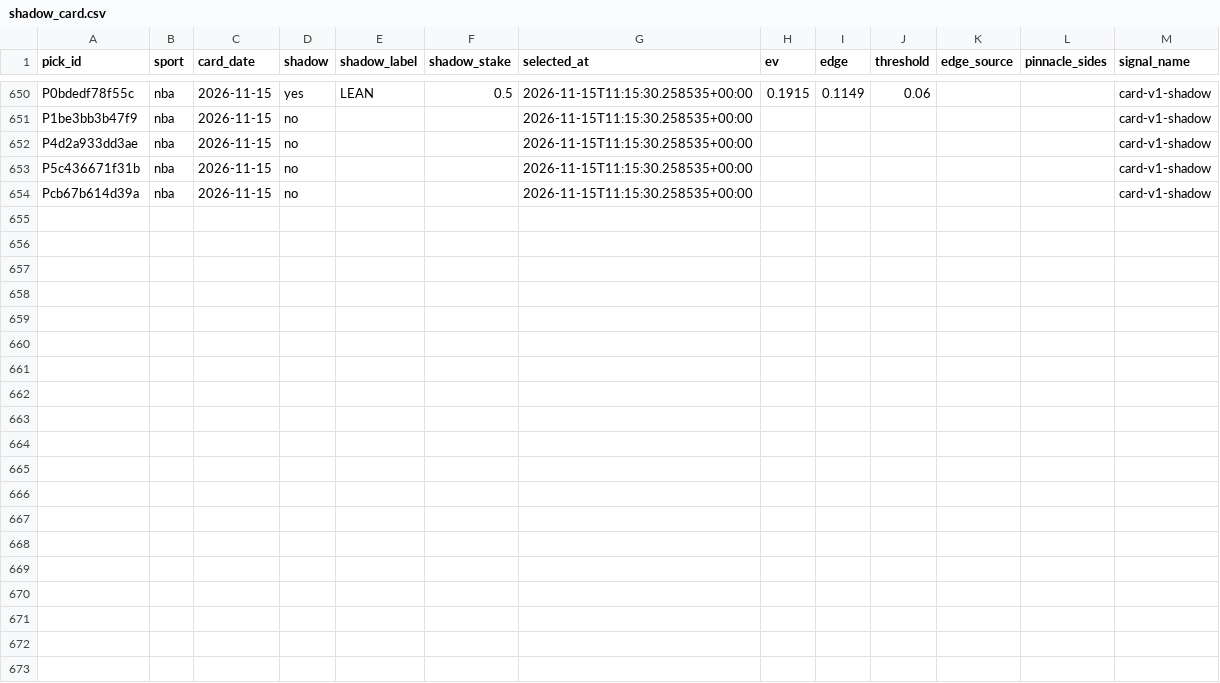
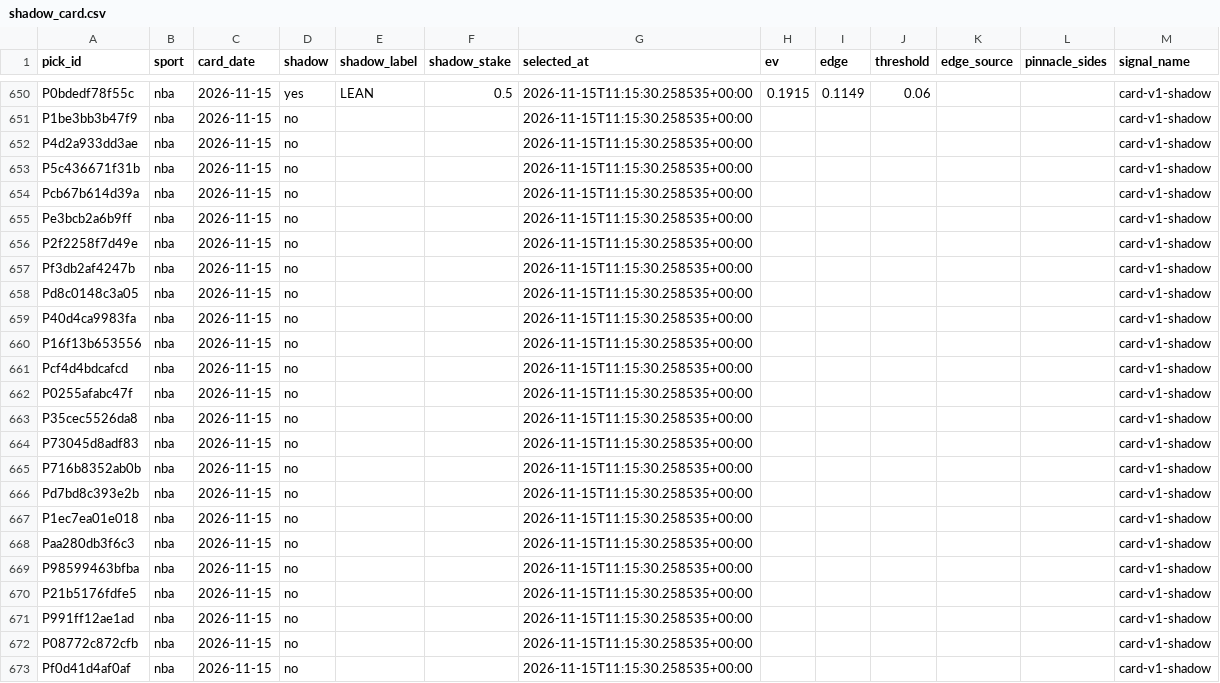
Before and after one commit to PirateKingInc/test-m11, a CSV file: ledger/shadow_card.csv, drawn as a sheet; only a part is shown, gaps mark what is left out; the diff covers the shown part only.

```diff
--- a/ledger/shadow_card.csv
+++ b/ledger/shadow_card.csv
@@ -654 +654,20 @@ P5c436671f31b,nba,2026-11-15,no,,,2026-11-15T11:15:30.258535+00:00,,,,,,card-v1-
 Pcb67b614d39a,nba,2026-11-15,no,,,2026-11-15T11:15:30.258535+00:00,,,,,,card-v1-shadow
+Pe3bcb2a6b9ff,nba,2026-11-15,no,,,2026-11-15T11:15:30.258535+00:00,,,,,,card-v1-shadow
+P2f2258f7d49e,nba,2026-11-15,no,,,2026-11-15T11:15:30.258535+00:00,,,,,,card-v1-shadow
+Pf3db2af4247b,nba,2026-11-15,no,,,2026-11-15T11:15:30.258535+00:00,,,,,,card-v1-shadow
+Pd8c0148c3a05,nba,2026-11-15,no,,,2026-11-15T11:15:30.258535+00:00,,,,,,card-v1-shadow
+P40d4ca9983fa,nba,2026-11-15,no,,,2026-11-15T11:15:30.258535+00:00,,,,,,card-v1-shadow
+P16f13b653556,nba,2026-11-15,no,,,2026-11-15T11:15:30.258535+00:00,,,,,,card-v1-shadow
+Pcf4d4bdcafcd,nba,2026-11-15,no,,,2026-11-15T11:15:30.258535+00:00,,,,,,card-v1-shadow
+P0255afabc47f,nba,2026-11-15,no,,,2026-11-15T11:15:30.258535+00:00,,,,,,card-v1-shadow
+P35cec5526da8,nba,2026-11-15,no,,,2026-11-15T11:15:30.258535+00:00,,,,,,card-v1-shadow
+P73045d8adf83,nba,2026-11-15,no,,,2026-11-15T11:15:30.258535+00:00,,,,,,card-v1-shadow
+P716b8352ab0b,nba,2026-11-15,no,,,2026-11-15T11:15:30.258535+00:00,,,,,,card-v1-shadow
+Pd7bd8c393e2b,nba,2026-11-15,no,,,2026-11-15T11:15:30.258535+00:00,,,,,,card-v1-shadow
+P1ec7ea01e018,nba,2026-11-15,no,,,2026-11-15T11:15:30.258535+00:00,,,,,,card-v1-shadow
+Paa280db3f6c3,nba,2026-11-15,no,,,2026-11-15T11:15:30.258535+00:00,,,,,,card-v1-shadow
+P98599463bfba,nba,2026-11-15,no,,,2026-11-15T11:15:30.258535+00:00,,,,,,card-v1-shadow
+P21b5176fdfe5,nba,2026-11-15,no,,,2026-11-15T11:15:30.258535+00:00,,,,,,card-v1-shadow
+P991ff12ae1ad,nba,2026-11-15,no,,,2026-11-15T11:15:30.258535+00:00,,,,,,card-v1-shadow
+P08772c872cfb,nba,2026-11-15,no,,,2026-11-15T11:15:30.258535+00:00,,,,,,card-v1-shadow
+Pf0d41d4af0af,nba,2026-11-15,no,,,2026-11-15T11:15:30.258535+00:00,,,,,,card-v1-shadow
```
Also changed, not shown: 9 added rows elsewhere in this file, ledger/action_adds.csv, ledger/card.csv, 8 other files.
